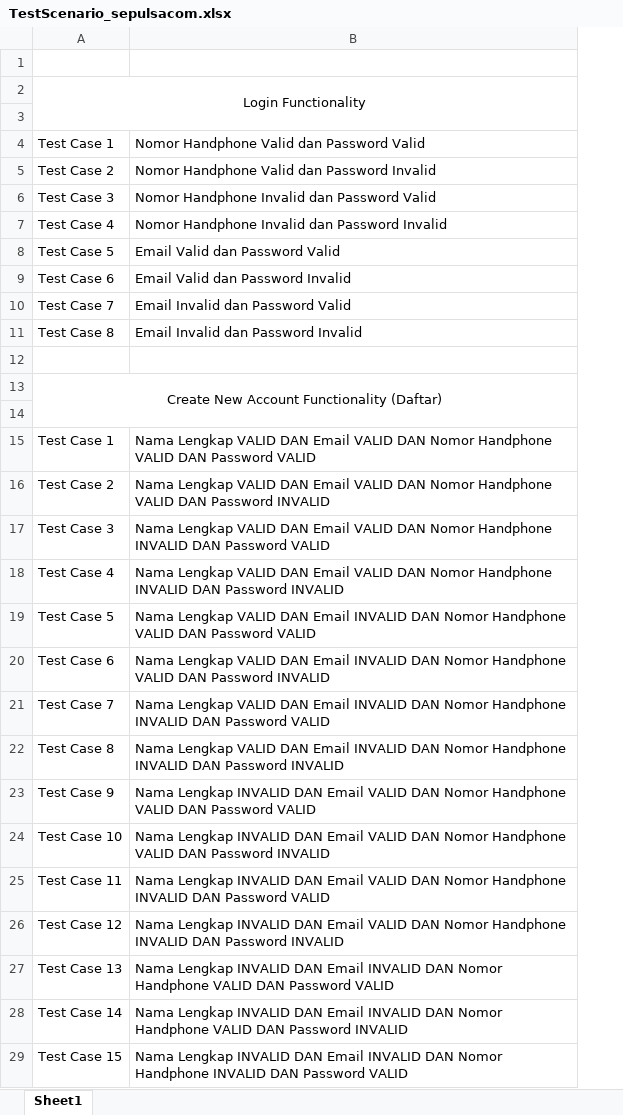
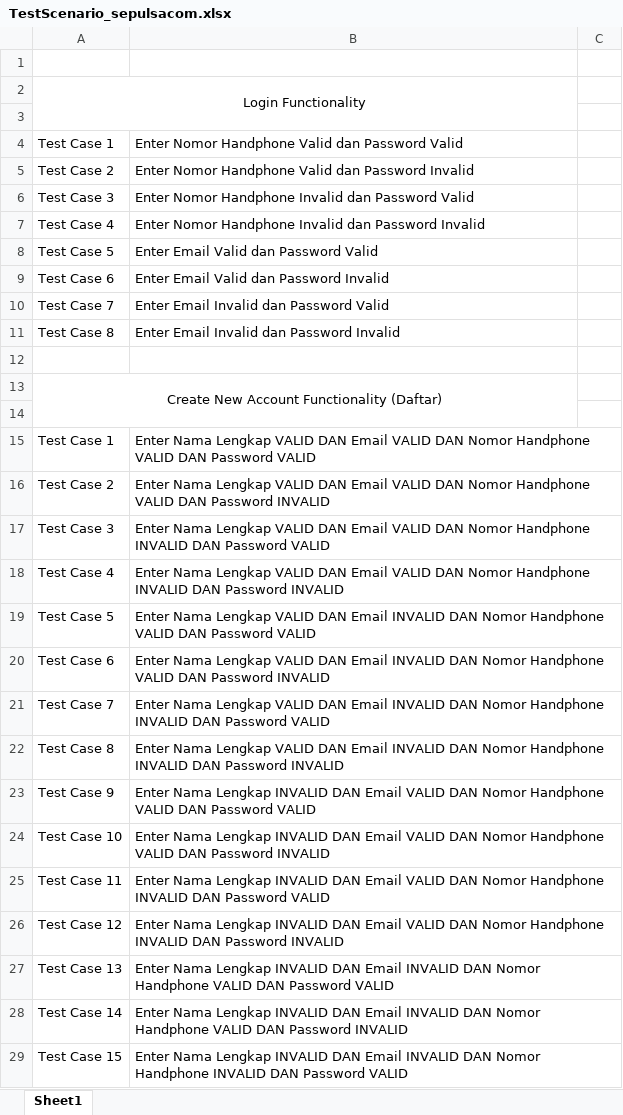
Before and after one commit to danielyoga/qe_daniel-yogatama-maydiputra, an Excel workbook: 5_Testing Documentation/praktikum/TestScenario_sepulsacom.xlsx, sheet Sheet1, drawn as a sheet; only a part is shown; values as stored, in another font and other column widths than the file's, no borders; conditional formats not drawn; the diff covers the shown part only; the diff names each change by its address in the sheet, - before the commit and + after, or states it on an @@ line.

```diff
--- a/5_Testing Documentation/praktikum/TestScenario_sepulsacom.xlsx (sheet Sheet1)
+++ b/5_Testing Documentation/praktikum/TestScenario_sepulsacom.xlsx (sheet Sheet1)
+column C, empty
-B4: Nomor Handphone Valid dan Password Valid
+B4: Enter Nomor Handphone Valid dan Password Valid
-B5: Nomor Handphone Valid dan Password Invalid
+B5: Enter Nomor Handphone Valid dan Password Invalid
-B6: Nomor Handphone Invalid dan Password Valid
+B6: Enter Nomor Handphone Invalid dan Password Valid
-B7: Nomor Handphone…
+B7: Enter Nomor Handphone…
-B8: Email Valid dan Password Valid
+B8: Enter Email Valid dan Password Valid
-B9: Email Valid dan Password Invalid
+B9: Enter Email Valid dan Password Invalid
-B10: Email Invalid dan Password Valid
+B10: Enter Email Invalid dan Password Valid
-B11: Email Invalid dan Password Invalid
+B11: Enter Email Invalid dan Password Invalid
-B15: Nama Lengkap…
+B15: Enter Nama Lengkap…
-B16: Nama Lengkap…
+B16: Enter Nama Lengkap…
-B17: Nama Lengkap…
+B17: Enter Nama Lengkap…
-B18: Nama Lengkap…
+B18: Enter Nama Lengkap…
-B19: Nama Lengkap…
+B19: Enter Nama Lengkap…
-B20: Nama Lengkap…
+B20: Enter Nama Lengkap…
-B21: Nama Lengkap…
+B21: Enter Nama Lengkap…
-B22: Nama Lengkap…
+B22: Enter Nama Lengkap…
-B23: Nama Lengkap…
+B23: Enter Nama Lengkap…
-B24: Nama Lengkap…
+B24: Enter Nama Lengkap…
-B25: Nama Lengkap…
+B25: Enter Nama Lengkap…
-B26: Nama Lengkap…
+B26: Enter Nama Lengkap…
-B27: Nama Lengkap…
+B27: Enter Nama Lengkap…
-B28: Nama Lengkap…
+B28: Enter Nama Lengkap…
-B29: Nama Lengkap…
+B29: Enter Nama Lengkap…
```
Also changed, not shown: 19 added rows and 5 edited cells elsewhere in this sheet, 11 other files.
